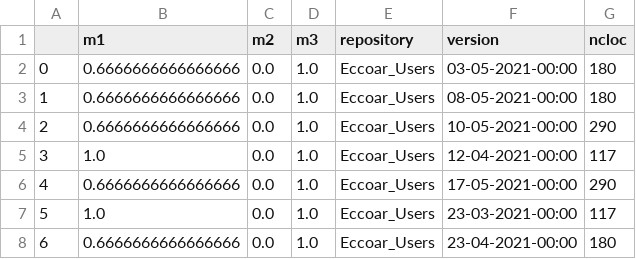
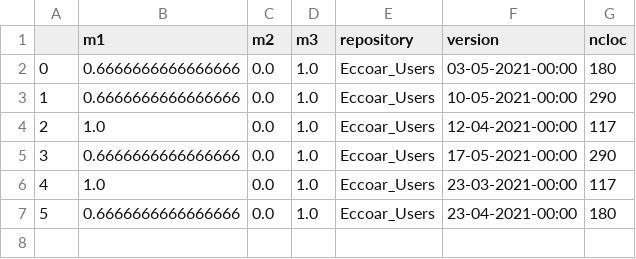
Before and after one commit to Eccoar/2020.2-Eccoar-Analytics, a CSV file: fga-eps-mds-2020-2-Eccoar-qualidade-total-processo.csv, drawn as a sheet; removed rows and columns are numbered as before the commit, all else as after; the diff names each change by its address in the sheet, - before the commit and + after, or states it on an @@ line.

```diff
--- a/fga-eps-mds-2020-2-Eccoar-qualidade-total-processo.csv
+++ b/fga-eps-mds-2020-2-Eccoar-qualidade-total-processo.csv
-row 3: 1 | 0.6666666666666666 | 0.0 | 1.0 | Eccoar_Users | 08-05-2021-00:00 | 180
@@ column A renumbered from row 3 down @@
```
Also changed, not shown: result.csv, 3 other files.
